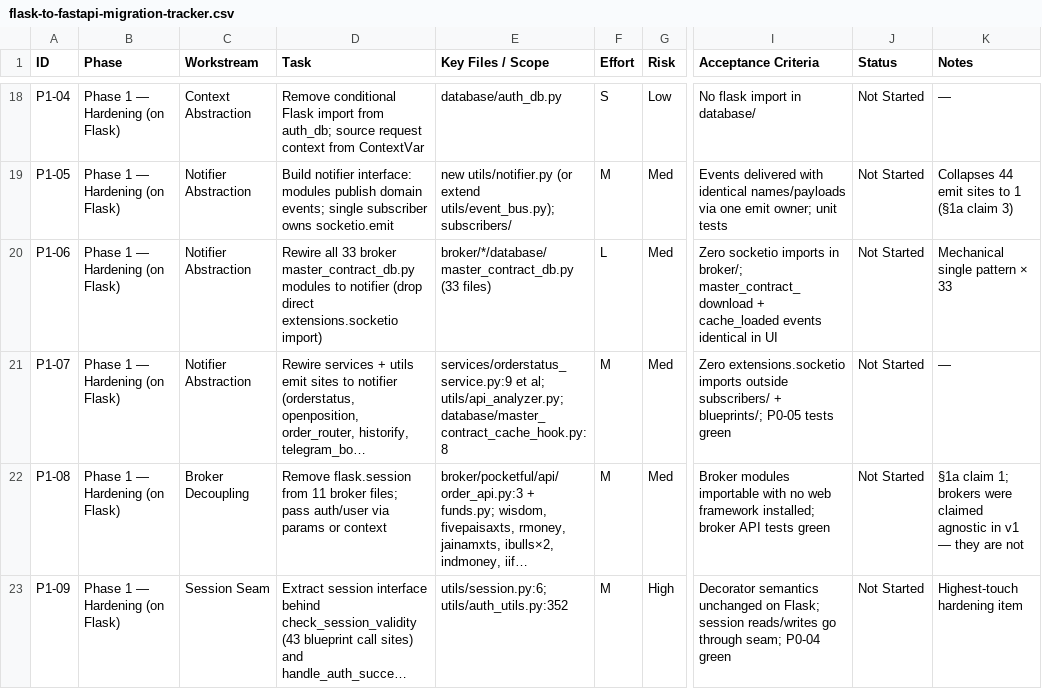
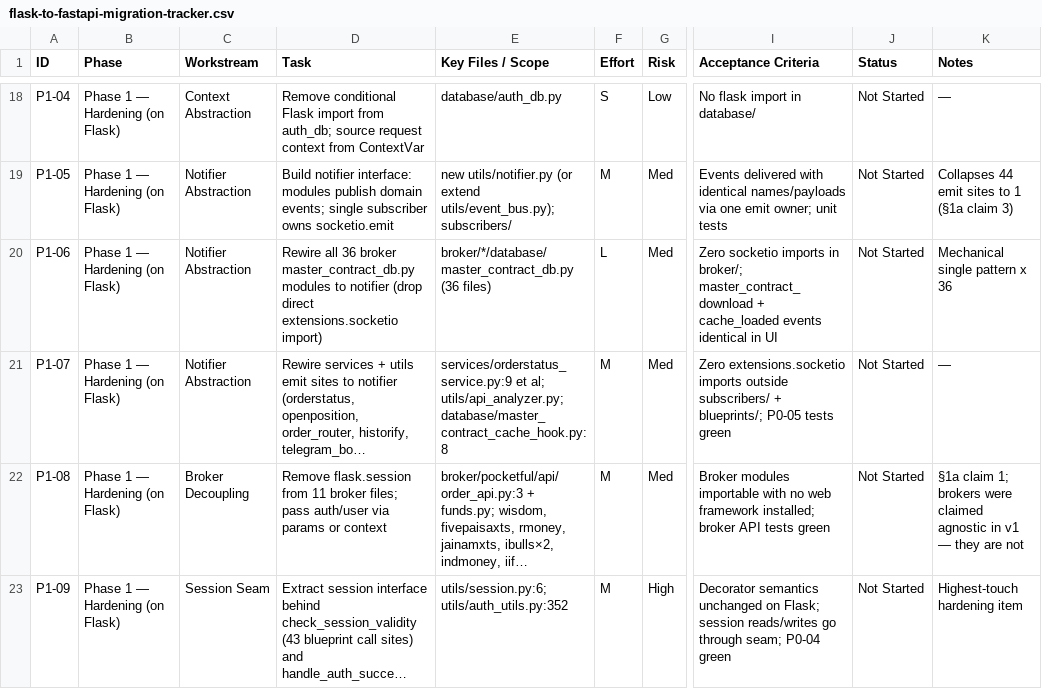
Before and after one commit to marketcalls/openalgo, a CSV file: docs/migration/flask-to-fastapi-migration-tracker.csv, drawn as a sheet; only a part is shown, gaps mark what is left out; long unchanged cells end in …; the diff names each change by its address in the sheet, - before the commit and + after, or states it on an @@ line.

```diff
--- a/docs/migration/flask-to-fastapi-migration-tracker.csv
+++ b/docs/migration/flask-to-fastapi-migration-tracker.csv
-D20 (Task): Rewire all 33 broker master_contract_db.py…
+D20 (Task): Rewire all 36 broker master_contract_db.py…
-E20 (Key Files / Scope): broker/*/database/master_contract_db.py (33 files)
+E20 (Key Files / Scope): broker/*/database/master_contract_db.py (36 files)
-K20 (Notes): Mechanical single pattern × 33
+K20 (Notes): Mechanical single pattern x 36
```
Also changed, not shown: 12 other files.
